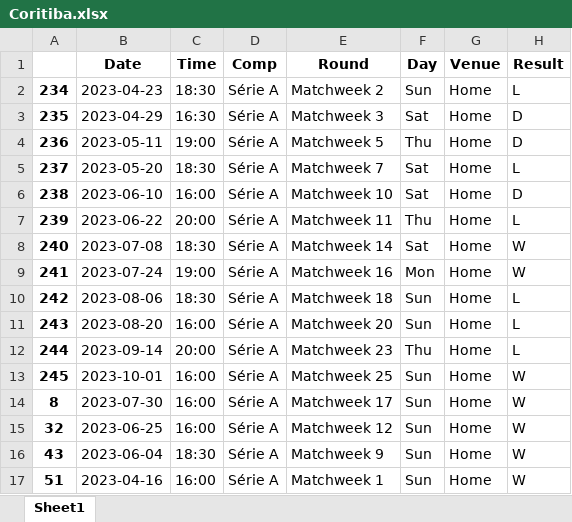
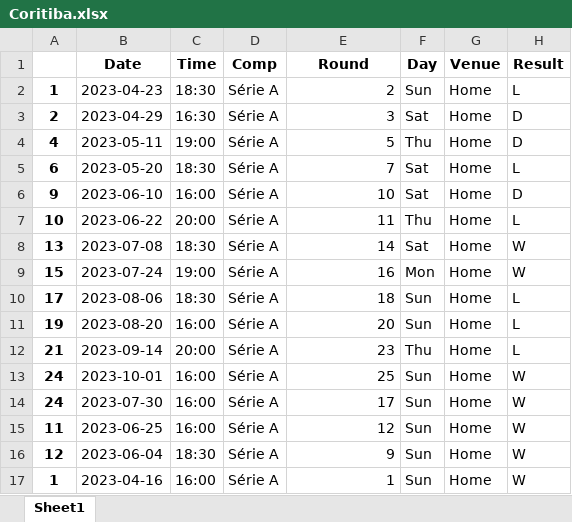
Before and after one commit to salvnetto/GOALS, an Excel workbook: dados/historico/times/rodada_26/Coritiba.xlsx, sheet Sheet1, drawn as a sheet; only a part is shown; values as stored, in another font and other column widths than the file's, no borders; the diff covers the shown part only; the diff names each change by its address in the sheet, - before the commit and + after, or states it on an @@ line.

```diff
--- a/dados/historico/times/rodada_26/Coritiba.xlsx (sheet Sheet1)
+++ b/dados/historico/times/rodada_26/Coritiba.xlsx (sheet Sheet1)
-A2: 234
+A2: 1
-E2 (Round): Matchweek 2
+E2 (Round): 2
-A3: 235
+A3: 2
-E3 (Round): Matchweek 3
+E3 (Round): 3
-A4: 236
+A4: 4
-E4 (Round): Matchweek 5
+E4 (Round): 5
-A5: 237
+A5: 6
-E5 (Round): Matchweek 7
+E5 (Round): 7
-A6: 238
+A6: 9
-E6 (Round): Matchweek 10
+E6 (Round): 10
-A7: 239
+A7: 10
-E7 (Round): Matchweek 11
+E7 (Round): 11
-A8: 240
+A8: 13
-E8 (Round): Matchweek 14
+E8 (Round): 14
-A9: 241
+A9: 15
-E9 (Round): Matchweek 16
+E9 (Round): 16
-A10: 242
+A10: 17
-E10 (Round): Matchweek 18
+E10 (Round): 18
-A11: 243
+A11: 19
-E11 (Round): Matchweek 20
+E11 (Round): 20
-A12: 244
+A12: 21
-E12 (Round): Matchweek 23
+E12 (Round): 23
-A13: 245
+A13: 24
-E13 (Round): Matchweek 25
+E13 (Round): 25
-A14: 8
+A14: 24
-E14 (Round): Matchweek 17
+E14 (Round): 17
-A15: 32
+A15: 11
-E15 (Round): Matchweek 12
+E15 (Round): 12
-A16: 43
+A16: 12
-E16 (Round): Matchweek 9
+E16 (Round): 9
-A17: 51
+A17: 1
-E17 (Round): Matchweek 1
+E17 (Round): 1
```
Also changed, not shown: 1 added row, 1 removed row and 18 edited cells elsewhere in this sheet, dados/historico/times/rodada_26/Cruzeiro.xlsx, dados/historico/times/rodada_26/Cuiaba.xlsx, 48 other files.
